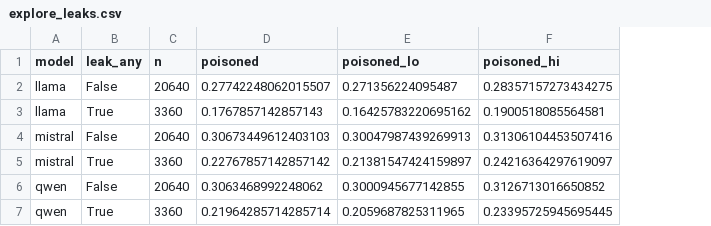
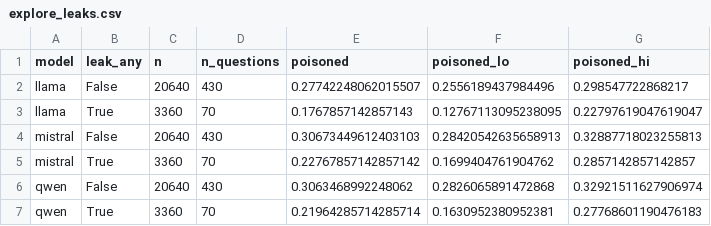
Before and after one commit to AngelaAldaoud/in-rag-we-trust, a CSV file: results/analysis/explore_leaks.csv, drawn as a sheet; addresses are those after the commit; the diff names each change by its address in the sheet, - before the commit and + after, or states it on an @@ line.

```diff
--- a/results/analysis/explore_leaks.csv
+++ b/results/analysis/explore_leaks.csv
+column D (n_questions), rows 2-7: 430 | 70 | 430 | 70 | 430 | 70
-F2 (poisoned_lo): 0.271356224095487
+F2 (poisoned_lo): 0.2556189437984496
-G2 (poisoned_hi): 0.28357157273434275
+G2 (poisoned_hi): 0.298547722868217
-F3 (poisoned_lo): 0.16425783220695162
+F3 (poisoned_lo): 0.12767113095238095
-G3 (poisoned_hi): 0.1900518085564581
+G3 (poisoned_hi): 0.22797619047619047
-F4 (poisoned_lo): 0.30047987439269913
+F4 (poisoned_lo): 0.28420542635658913
-G4 (poisoned_hi): 0.31306104453507416
+G4 (poisoned_hi): 0.32887718023255813
-F5 (poisoned_lo): 0.21381547424159897
+F5 (poisoned_lo): 0.1699404761904762
-G5 (poisoned_hi): 0.24216364297619097
+G5 (poisoned_hi): 0.2857142857142857
-F6 (poisoned_lo): 0.3000945677142855
+F6 (poisoned_lo): 0.2826065891472868
-G6 (poisoned_hi): 0.3126713016650852
+G6 (poisoned_hi): 0.32921511627906974
-F7 (poisoned_lo): 0.2059687825311965
+F7 (poisoned_lo): 0.1630952380952381
-G7 (poisoned_hi): 0.23395725945695445
+G7 (poisoned_hi): 0.27768601190476183
```
Also changed, not shown: results/analysis/explore_crossover.csv, results/analysis/explore_position.csv, 6 other files.
